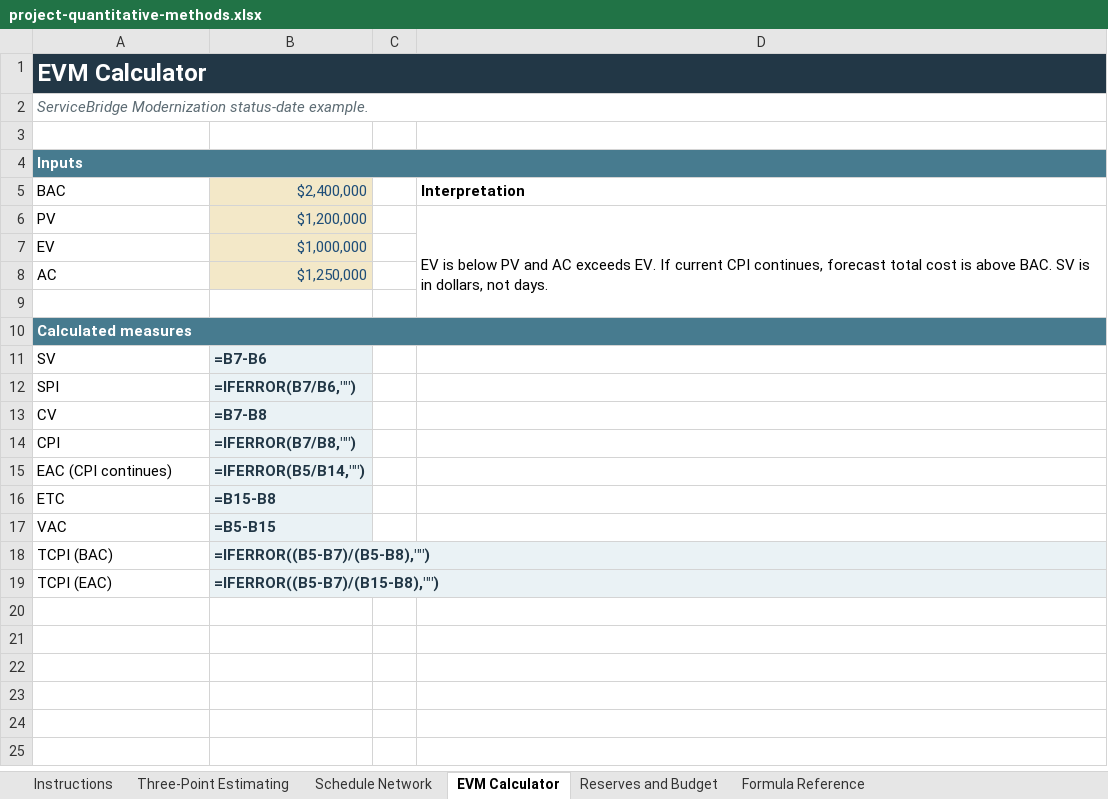
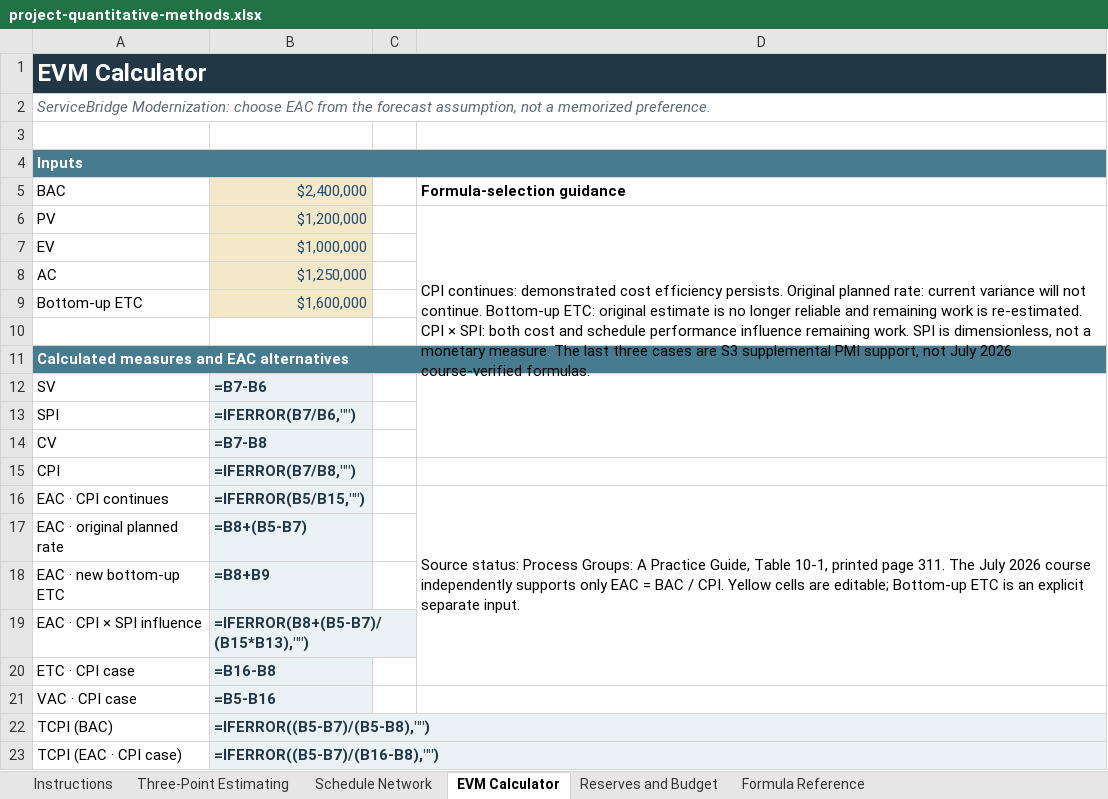
Before and after one commit to comdico/PMP_Atlas_Site, an Excel workbook: downloads/formulas/project-quantitative-methods.xlsx, sheet EVM Calculator, drawn as a sheet; values as stored, in another font and other column widths than the file's, no borders; formulas without a stored value are shown as written; removed rows and columns are numbered as before the commit, all else as after; the diff names each change by its address in the sheet, - before the commit and + after, or states it on an @@ line.

```diff
--- a/downloads/formulas/project-quantitative-methods.xlsx (sheet EVM Calculator)
+++ b/downloads/formulas/project-quantitative-methods.xlsx (sheet EVM Calculator)
-A2: ServiceBridge Modernization status-date example.
+A2: ServiceBridge Modernization: choose EAC from the forecast assumption, not a memorized preference.
-D5: Interpretation
+D5: Formula-selection guidance
-D6: EV is below PV and AC exceeds EV. If current CPI continues, forecast total cost is above BAC. SV is in dollars, not days.
+D6: CPI continues: demonstrated cost efficiency persists. Original planned rate: current variance will not continue. Bottom-up ETC: original estimate is no longer reliable and remaining work is re-estimated. CPI × SPI: both cost and schedule performance influence remaining work. SPI is dimensionless, not a monetary measure. The last three cases are S3 supplemental PMI support, not July 2026 course-verified formulas.
-D6:D10 merged
+D6:D14 merged
+row 9: Bottom-up ETC | $1,600,000
-A11: Calculated measures
+A11: Calculated measures and EAC alternatives
-row 15: EAC (CPI continues) | =IFERROR(B5/B14,"")
-row 16: ETC | =B15-B8
-row 17: VAC | =B5-B15
+row 16: EAC · CPI continues | =IFERROR(B5/B15,"") |  | Source status: Process Groups: A Practice Guide, Table 10-1, printed page 311. The July 2026 course independently supports only EAC = BAC / CPI. Yellow cells are editable; Bottom-up ETC is an explicit separate input.
+row 17: EAC · original planned rate | =B8+(B5-B7)
+row 18: EAC · new bottom-up ETC | =B8+B9
+row 19: EAC · CPI × SPI influence | =IFERROR(B8+(B5-B7)/(B15*B13),"")
+row 20: ETC · CPI case | =B16-B8
+row 21: VAC · CPI case | =B5-B16
-row 19: TCPI (EAC) | =IFERROR((B5-B7)/(B15-B8),"")
+row 23: TCPI (EAC · CPI case) | =IFERROR((B5-B7)/(B16-B8),"")
```
Also changed, not shown: sheet Formula Reference, 7 other files.
